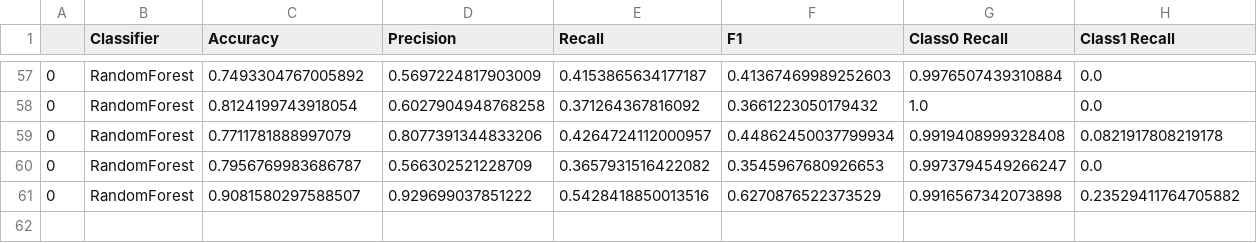
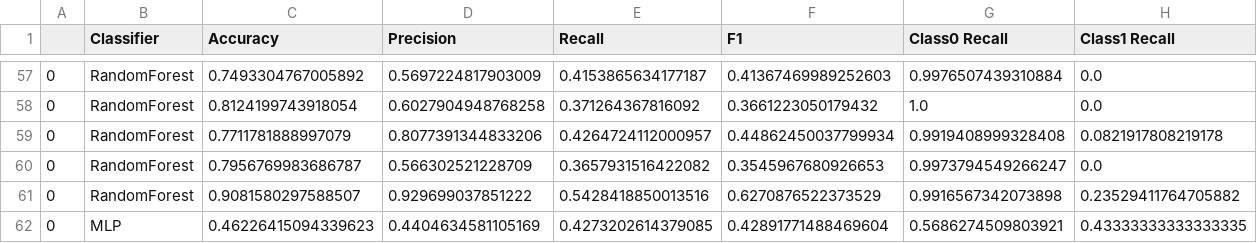
Before and after one commit to your-profile/NeuroLoop-Classification, a CSV file: experiments/experiment2/results/data/fineTuning_discrete.csv, drawn as a sheet; only a part is shown, gaps mark what is left out; rows hold the shown columns only; the diff names each change by its address in the sheet, - before the commit and + after, or states it on an @@ line.

```diff
--- a/experiments/experiment2/results/data/fineTuning_discrete.csv
+++ b/experiments/experiment2/results/data/fineTuning_discrete.csv
+row 62: 0 | MLP | 0.46226415094339623 | 0.4404634581105169 | 0.4273202614379085 | 0.42891771488469604 | 0.5686274509803921 | 0.43333333333333335
```
Also changed, not shown: experiments/experiment2/results/data/multiSubject_binary.csv, experiments/experiment2/results/data/multiSubject_binaryCV.csv, 10 other files.
